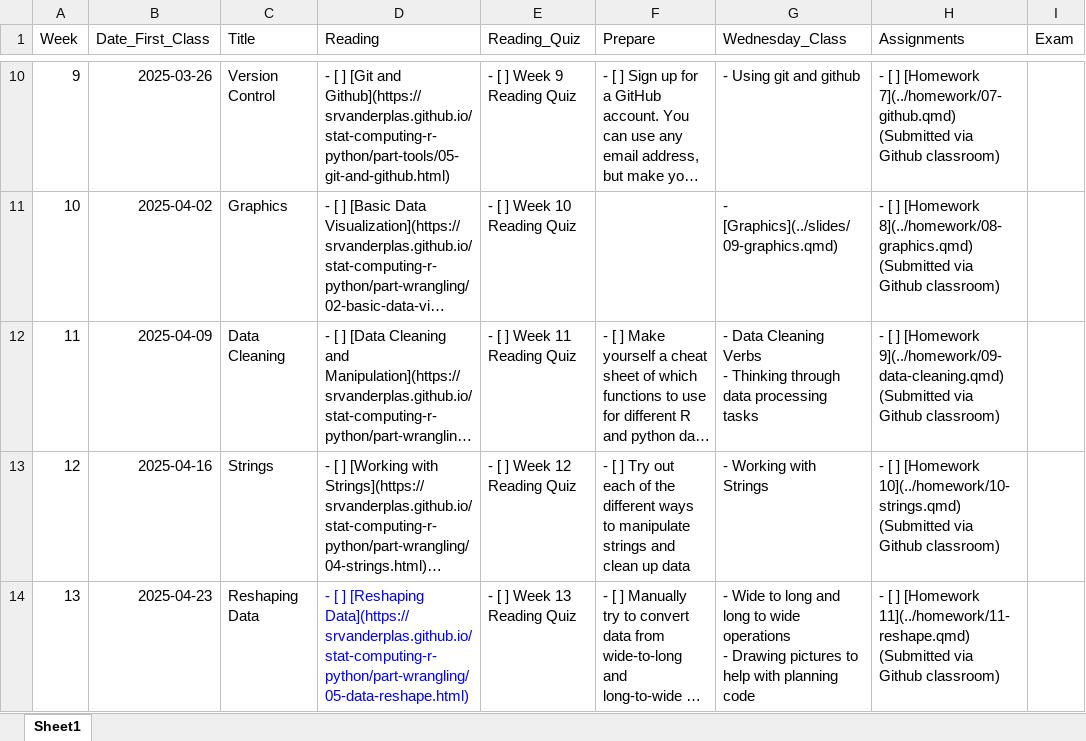
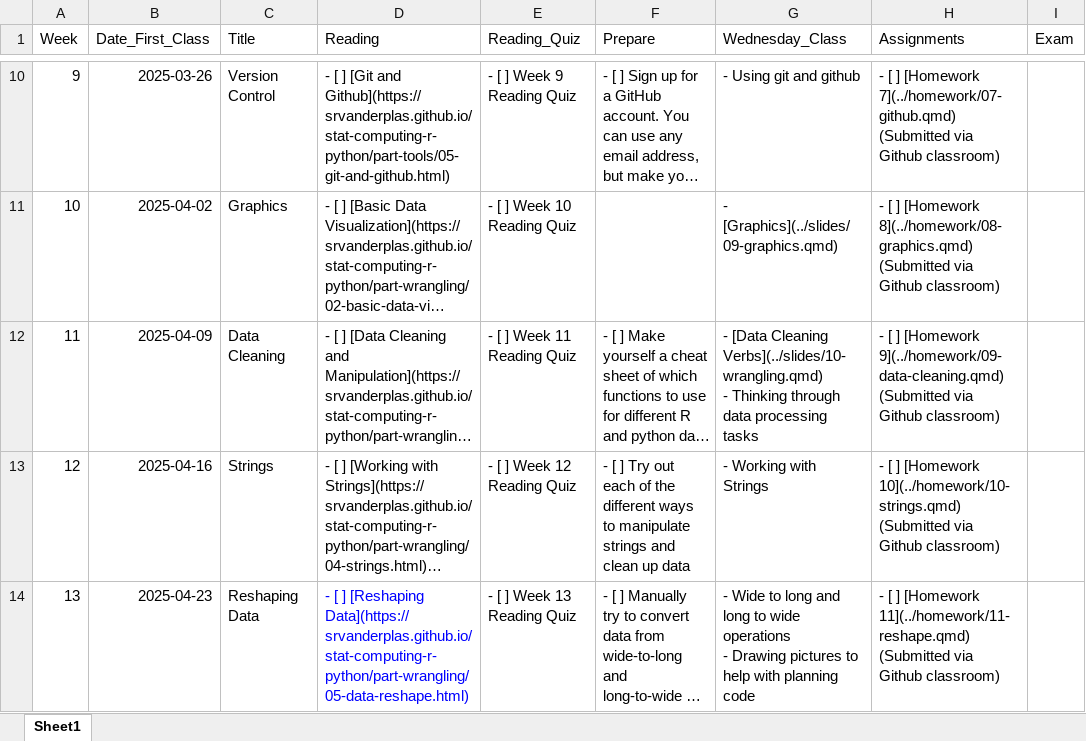
Before and after one commit to unl-statistics/stat151, an Excel workbook: course-schedule.xlsx, sheet Sheet1, drawn as a sheet; only a part is shown, gaps mark what is left out; long unchanged cells end in …; values as stored, in another font and other column widths than the file's, no borders; ↵ is a line break in a cell; the diff names each change by its address in the sheet, - before the commit and + after, or states it on an @@ line.

Commit message:
Updates for week 11

```diff
--- a/course-schedule.xlsx (sheet Sheet1)
+++ b/course-schedule.xlsx (sheet Sheet1)
-G12 (Wednesday_Class): - Data Cleaning Verbs ↵ - Thinking…
+G12 (Wednesday_Class): - [Data Cleaning Verbs](../slides/10-wrangling.qmd) ↵ - Thinking…
```
Also changed, not shown: 16 other files.
